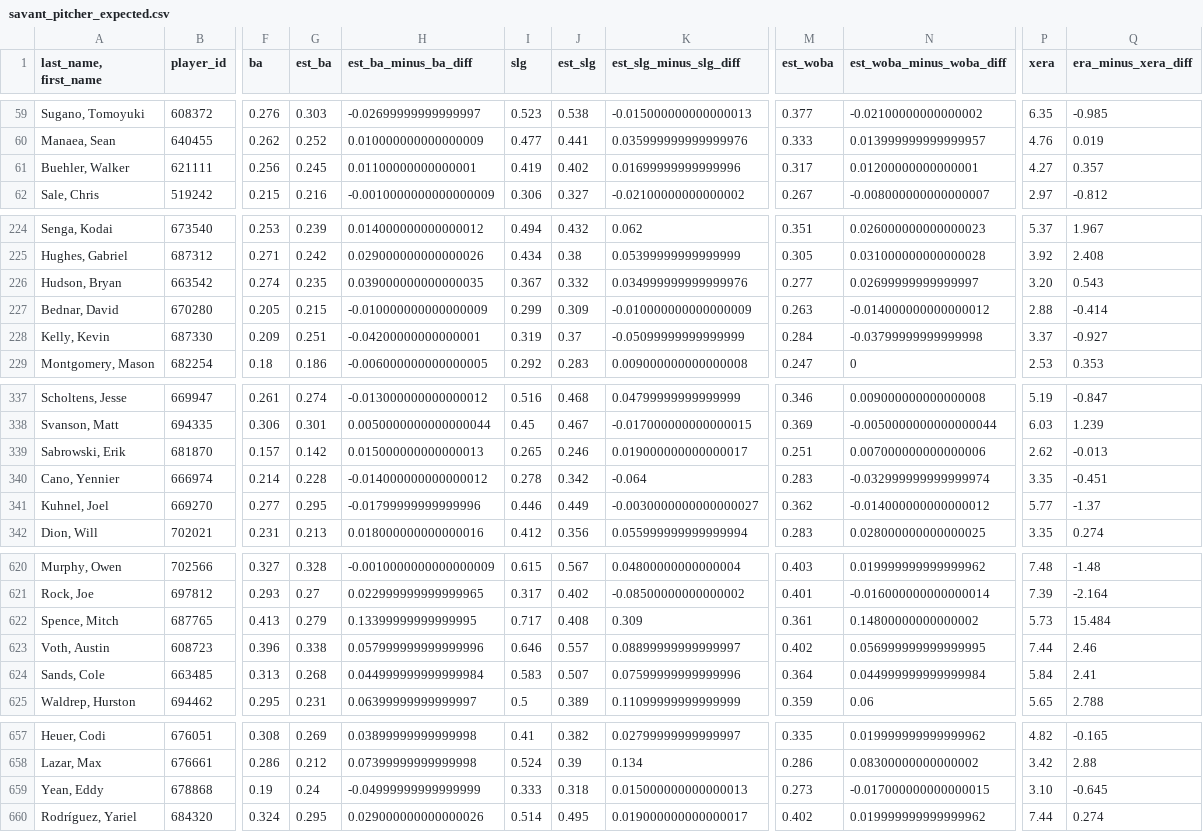
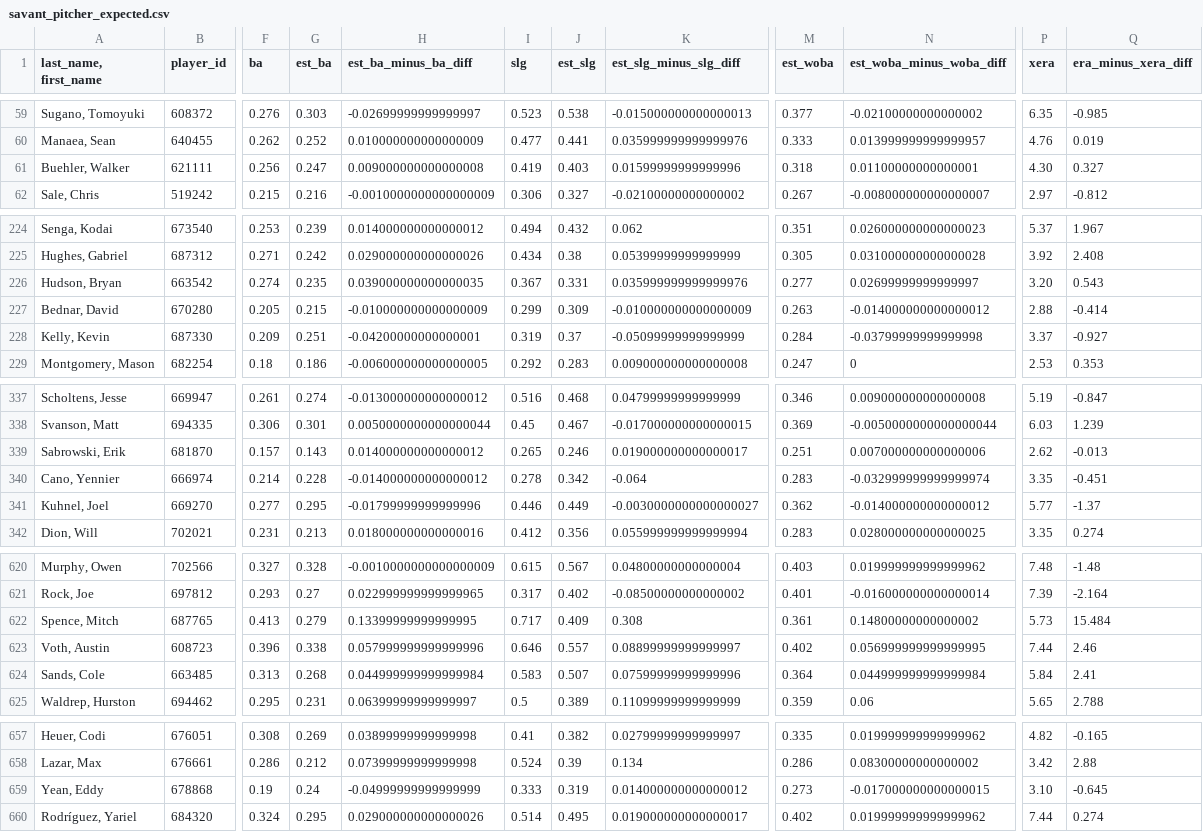
Before and after one commit to herrera32416-pixel/strawhat-desk, a CSV file: v1/scripts/mlb_colab/data/savant_pitcher_expected.csv, drawn as a sheet; only a part is shown, gaps mark what is left out; the diff covers the shown part only; the diff names each change by its address in the sheet, - before the commit and + after, or states it on an @@ line.

```diff
--- a/v1/scripts/mlb_colab/data/savant_pitcher_expected.csv
+++ b/v1/scripts/mlb_colab/data/savant_pitcher_expected.csv
-G61 (est_ba): 0.245
+G61 (est_ba): 0.247
-H61 (est_ba_minus_ba_diff): 0.01100000000000001
+H61 (est_ba_minus_ba_diff): 0.009000000000000008
-J61 (est_slg): 0.402
+J61 (est_slg): 0.403
-K61 (est_slg_minus_slg_diff): 0.01699999999999996
+K61 (est_slg_minus_slg_diff): 0.01599999999999996
-M61 (est_woba): 0.317
+M61 (est_woba): 0.318
-N61 (est_woba_minus_woba_diff): 0.01200000000000001
+N61 (est_woba_minus_woba_diff): 0.01100000000000001
-P61 (xera): 4.27
+P61 (xera): 4.30
-Q61 (era_minus_xera_diff): 0.357
+Q61 (era_minus_xera_diff): 0.327
-J226 (est_slg): 0.332
+J226 (est_slg): 0.331
-K226 (est_slg_minus_slg_diff): 0.034999999999999976
+K226 (est_slg_minus_slg_diff): 0.035999999999999976
-G339 (est_ba): 0.142
+G339 (est_ba): 0.143
-H339 (est_ba_minus_ba_diff): 0.015000000000000013
+H339 (est_ba_minus_ba_diff): 0.014000000000000012
-J622 (est_slg): 0.408
+J622 (est_slg): 0.409
-K622 (est_slg_minus_slg_diff): 0.309
+K622 (est_slg_minus_slg_diff): 0.308
-J659 (est_slg): 0.318
+J659 (est_slg): 0.319
-K659 (est_slg_minus_slg_diff): 0.015000000000000013
+K659 (est_slg_minus_slg_diff): 0.014000000000000012
```
Also changed, not shown: 8 edited cells elsewhere in this file, v1/data/history/nhl/live_finals.csv, v1/data/history/nhl/xg_games.csv, 15 other files.
